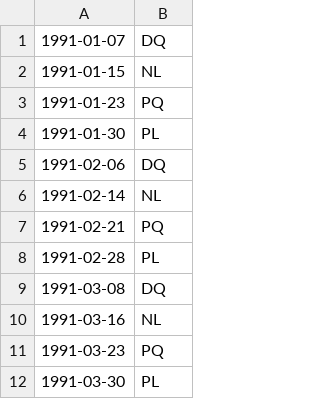
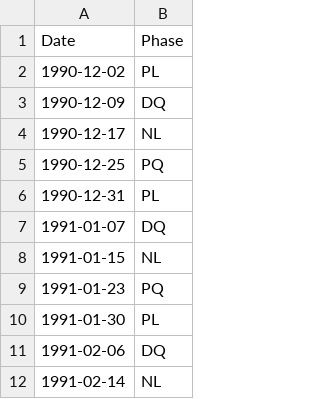
Before and after one commit to astrochoupe/birth-and-moon, a CSV file: src/main/resources/moon_phases.csv (was src/main/resources/phases_lune.csv), drawn as a sheet; only a part is shown; the shorter side is filled out with more unchanged rows.

```diff
--- a/src/main/resources/phases_lune.csv
+++ b/src/main/resources/moon_phases.csv
@@ -1 +1,7 @@
+Date,Phase
+1990-12-02,PL
+1990-12-09,DQ
+1990-12-17,NL
+1990-12-25,PQ
+1990-12-31,PL
 1991-01-07,DQ
```
Also changed, not shown: src/main/resources/births.csv, 2 other files.
